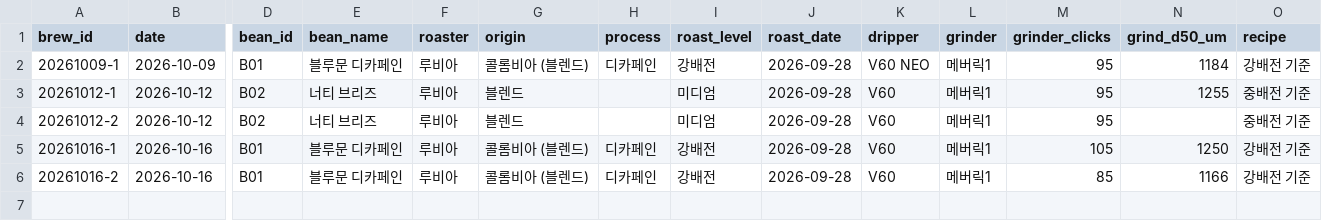
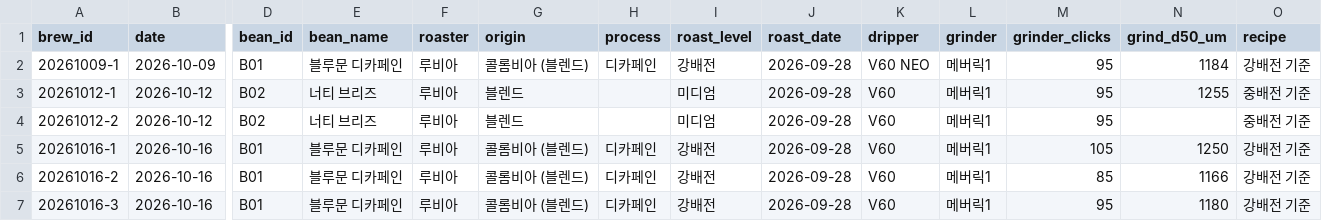
Before and after one commit to lucky-lake/business-agent-lab, a CSV file: drip-coffee/data/brews.csv, drawn as a sheet; only a part is shown, gaps mark what is left out; rows hold the shown columns only; the diff names each change by its address in the sheet, - before the commit and + after, or states it on an @@ line.

```diff
--- a/drip-coffee/data/brews.csv
+++ b/drip-coffee/data/brews.csv
+row 7: 20261016-3 | 2026-10-16 | B01 | 블루문 디카페인 | 루비아 | 콜롬비아 (블렌드) | 디카페인 | 강배전 | 2026-09-28 | V60 | 메버릭1 | 95 | 1180 | 강배전 기준
```
Also changed, not shown: drip-coffee/data/grind_photos.csv, 1 other file.
